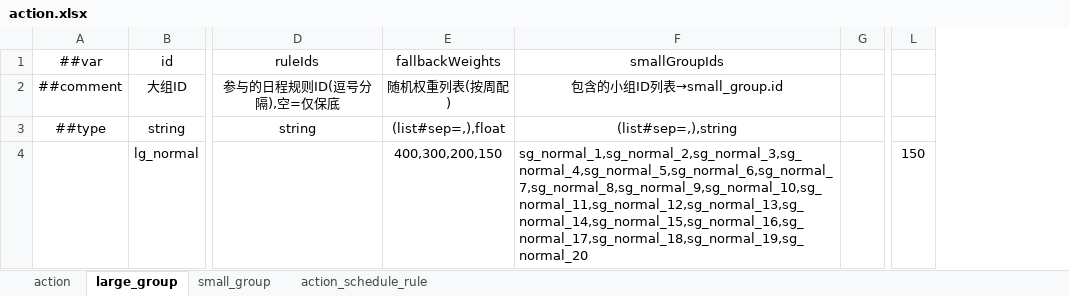
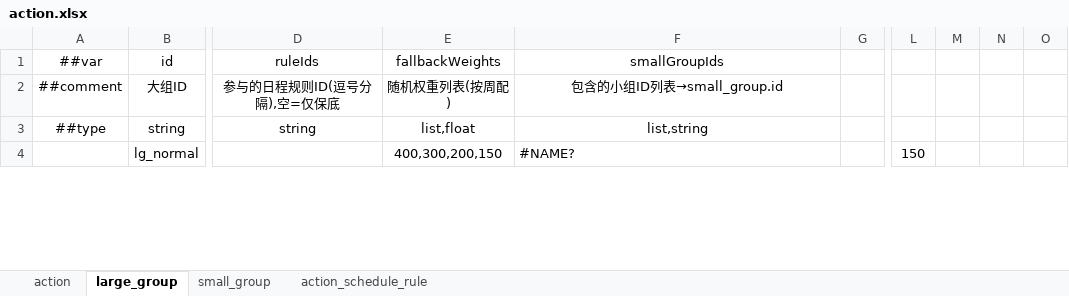
Before and after one commit to 2563495284/gourmetproject, an Excel workbook: GourmetProject/GameConfig/Datas/action.xlsx, sheet large_group, drawn as a sheet; only a part is shown, gaps mark what is left out; values as stored, in another font and other column widths than the file's, no borders; the diff covers the shown part only; the diff names each change by its address in the sheet, - before the commit and + after, or states it on an @@ line.

```diff
--- a/GourmetProject/GameConfig/Datas/action.xlsx (sheet large_group)
+++ b/GourmetProject/GameConfig/Datas/action.xlsx (sheet large_group)
+column M, empty
+column N, empty
+column O, empty
-E3: (list#sep=,),float
+E3: list,float
-F3: (list#sep=,),string
+F3: list,string
-F4: sg_normal_1,sg_normal_2,sg_normal_3,sg_normal_4,sg_normal_5,sg_normal_6,sg_normal_7,sg_normal_8,sg_normal_9,sg_normal_10,sg_normal_11,sg_normal_12,sg_normal_13,sg_normal_14,sg_normal_15,sg_normal_16,sg_normal_17,sg_normal_18,sg_normal_19,sg_normal_20
+F4: #NAME?
```
Also changed, not shown: 2 removed rows and 6 edited cells elsewhere in this sheet, sheet small_group, sheet action, sheet action_schedule_rule, formulas that keep their value, 7 other files.
